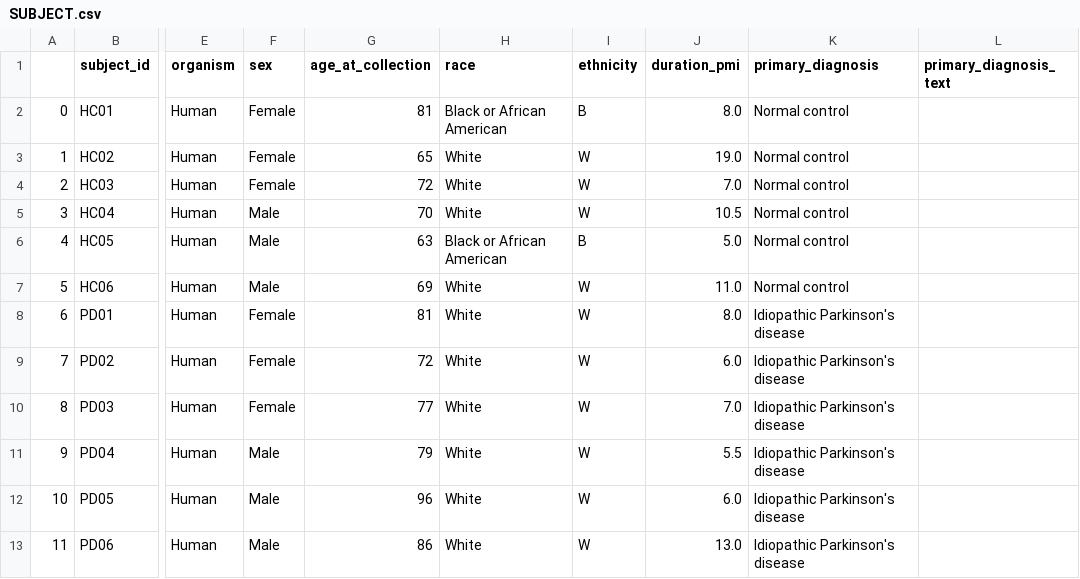
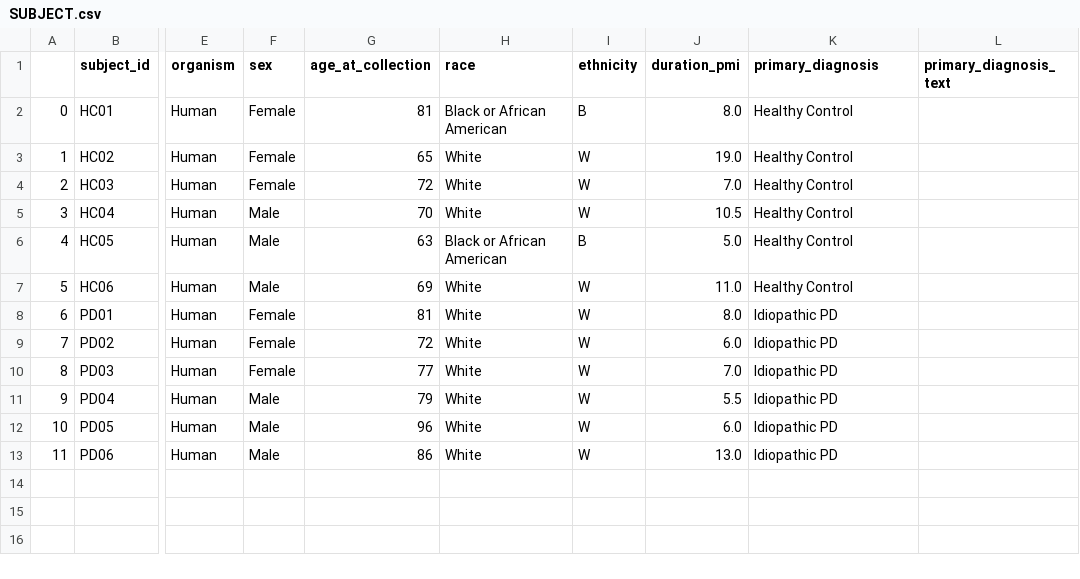
Before and after one commit to ergonyc/meta-clean, a CSV file: clean/team-Hafler/SUBJECT.csv, drawn as a sheet; only a part is shown, gaps mark what is left out; the diff names each change by its address in the sheet, - before the commit and + after, or states it on an @@ line.

```diff
--- a/clean/team-Hafler/SUBJECT.csv
+++ b/clean/team-Hafler/SUBJECT.csv
-K2:K7 (primary_diagnosis): Normal control
+K2:K7 (primary_diagnosis): Healthy Control
-K8:K13 (primary_diagnosis): Idiopathic Parkinson's disease
+K8:K13 (primary_diagnosis): Idiopathic PD
```
Also changed, not shown: clean/team-Hafler/CLINPATH.csv, clean/team-Lee/auxilarry_metadata.csv, 6 other files.
